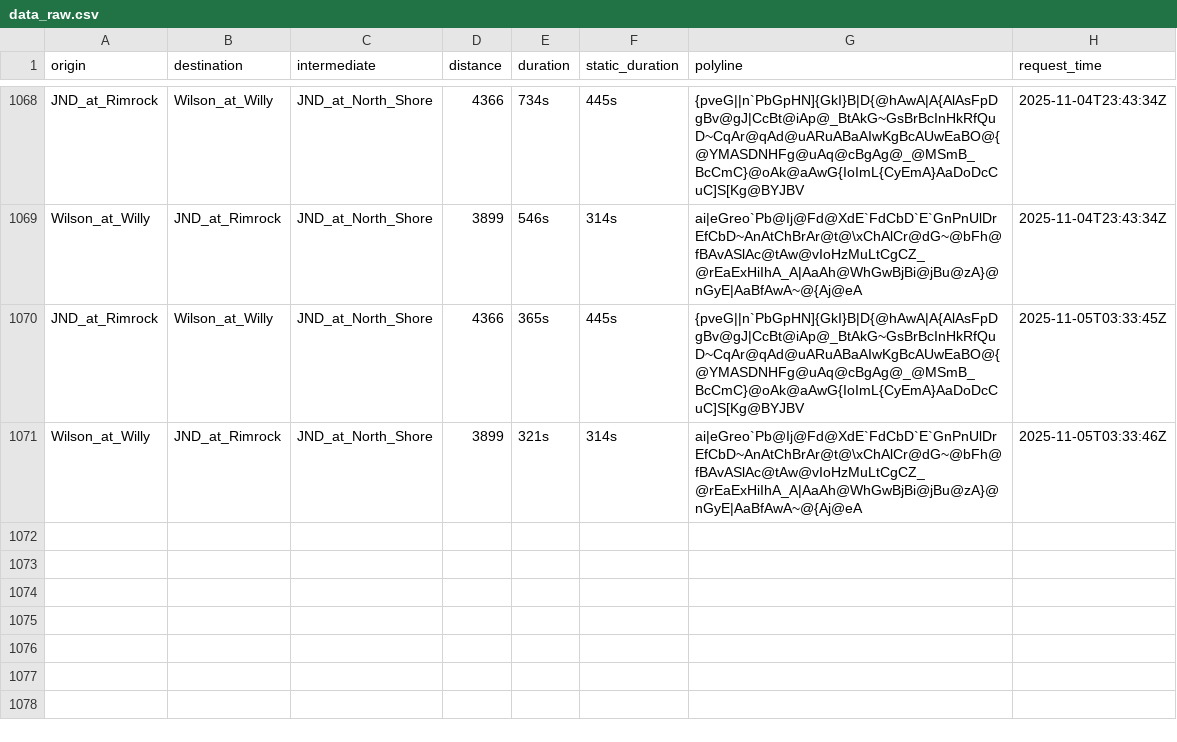
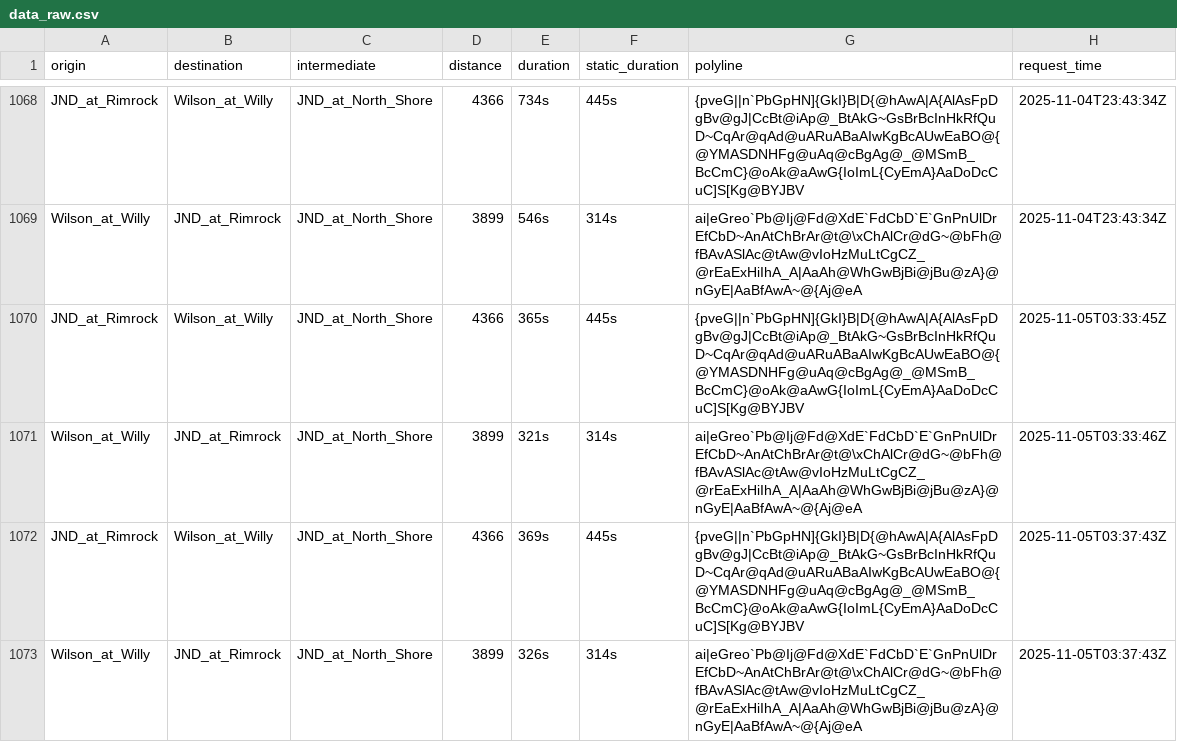
Before and after one commit to davehansen1970/RouteAPI, a CSV file: data/data_raw.csv, drawn as a sheet; only a part is shown, gaps mark what is left out; the diff names each change by its address in the sheet, - before the commit and + after, or states it on an @@ line.

```diff
--- a/data/data_raw.csv
+++ b/data/data_raw.csv
+row 1072: JND_at_Rimrock | Wilson_at_Willy | JND_at_North_Shore | 4366 | 369s | 445s | {pveG||n`PbGpHN]{GkI}B|D{@hAwA|A{AlAsFpDgBv@gJ|CcBt@iAp@_BtAkG~GsBrBcInHkRfQuD~CqAr@qAd@uARuABaAIwKgBcAUwEaBO@{@YMASDNHFg@uAq@cBgAg@_@MSmB_BcCmC}@oAk@aAwG{IoImL{CyEmA}AaDoDcCuC]S[Kg@BYJBV | 2025-11-05T03:37:43Z
+row 1073: Wilson_at_Willy | JND_at_Rimrock | JND_at_North_Shore | 3899 | 326s | 314s | ai|eGreo`Pb@Ij@Fd@XdE`FdCbD`E`GnPnUlDrEfCbD~AnAtChBrAr@t@\xChAlCr@dG~@bFh@fBAvASlAc@tAw@vIoHzMuLtCgCZ_@rEaExHiIhA_A|AaAh@WhGwBjBi@jBu@zA}@nGyE|AaBfAwA~@{Aj@eA | 2025-11-05T03:37:43Z
```
